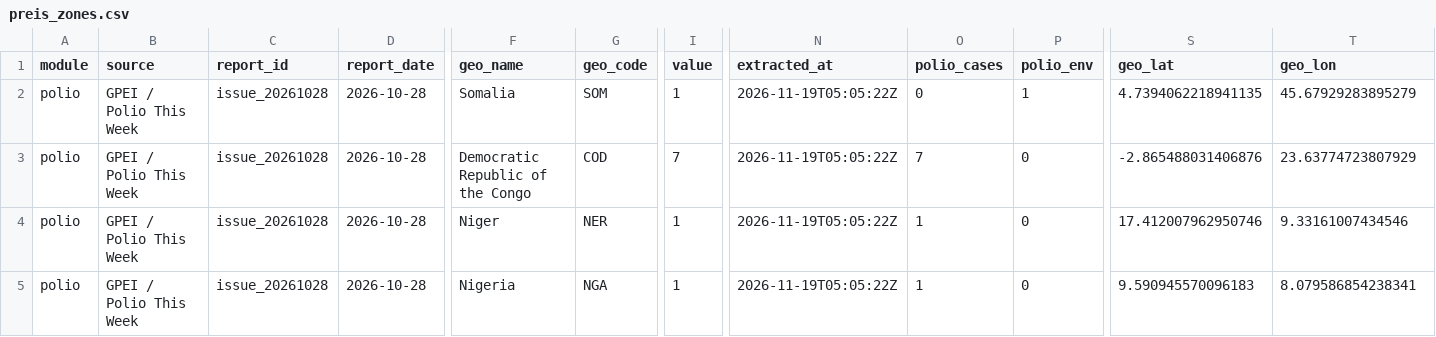
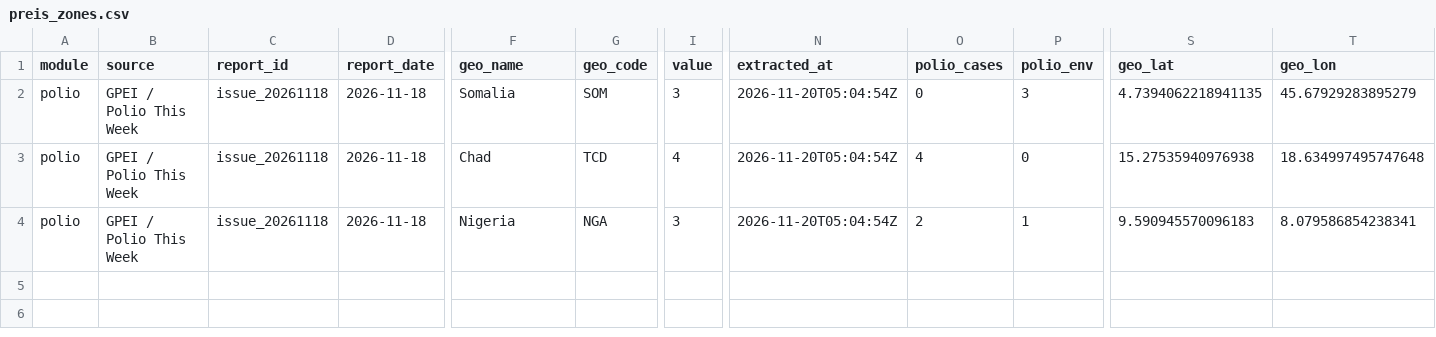
Before and after one commit to zabre-hyacinthe/PREIS_Polio, a CSV file: data/final/preis_common/preis_zones.csv, drawn as a sheet; only a part is shown, gaps mark what is left out; removed rows and columns are numbered as before the commit, all else as after; rows hold the shown columns only; the diff names each change by its address in the sheet, - before the commit and + after, or states it on an @@ line.

```diff
--- a/data/final/preis_common/preis_zones.csv
+++ b/data/final/preis_common/preis_zones.csv
-C2:C3 (report_id): issue_20261028
+C2:C3 (report_id): issue_20261118
-D2:D3 (report_date): 2026-10-28
+D2:D3 (report_date): 2026-11-18
-I2 (value): 1
+I2 (value): 3
-N2:N3 (extracted_at): 2026-11-19T05:05:22Z
+N2:N3 (extracted_at): 2026-11-20T05:04:54Z
-P2 (polio_env): 1
+P2 (polio_env): 3
-F3 (geo_name): Democratic Republic of the Congo
+F3 (geo_name): Chad
-G3 (geo_code): COD
+G3 (geo_code): TCD
-I3 (value): 7
+I3 (value): 4
-O3 (polio_cases): 7
+O3 (polio_cases): 4
-S3 (geo_lat): -2.865488031406876
+S3 (geo_lat): 15.27535940976938
-T3 (geo_lon): 23.63774723807929
+T3 (geo_lon): 18.634997495747648
-row 4: polio | GPEI / Polio This Week | issue_20261028 | 2026-10-28 | Niger | NER | 1 | 2026-11-19T05:05:22Z | 1 | 0 | 17.412007962950746 | 9.33161007434546
-C4 (report_id): issue_20261028
+C4 (report_id): issue_20261118
-D4 (report_date): 2026-10-28
+D4 (report_date): 2026-11-18
-I4 (value): 1
+I4 (value): 3
-N4 (extracted_at): 2026-11-19T05:05:22Z
+N4 (extracted_at): 2026-11-20T05:04:54Z
-O4 (polio_cases): 1
+O4 (polio_cases): 2
-P4 (polio_env): 0
+P4 (polio_env): 1
```
Also changed, not shown: dashboard/data/dashboard/polio_africa_email_input.csv, dashboard/data/dashboard/polio_alert_input.csv, 6 other files.
